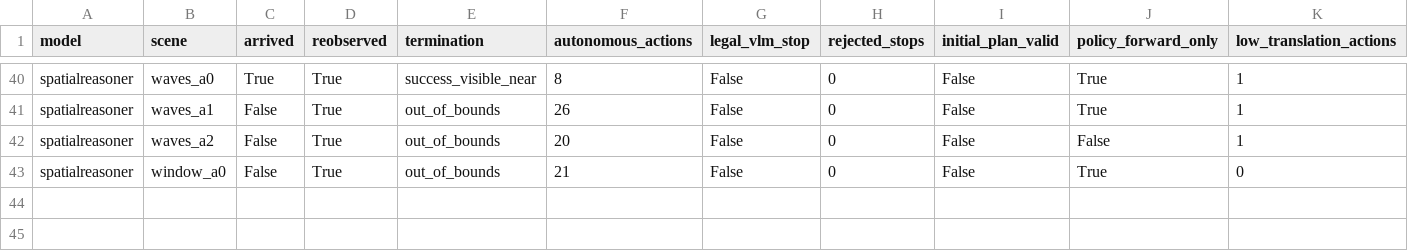
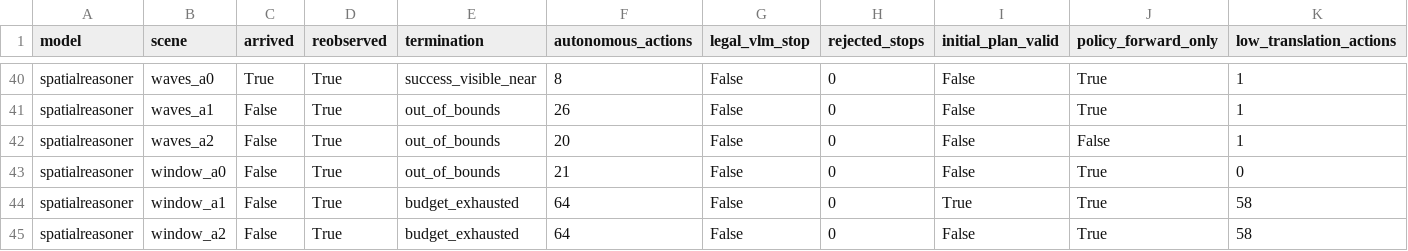
Before and after one commit to George3215/LunarBench, a CSV file: paper/vlm_goal_navigation/action_only_transfer_v3_20261018/episodes.csv, drawn as a sheet; only a part is shown, gaps mark what is left out; rows hold the shown columns only; the diff names each change by its address in the sheet, - before the commit and + after, or states it on an @@ line.

Commit message:
TASK3 action-only: spatialreasoner final

```diff
--- a/paper/vlm_goal_navigation/action_only_transfer_v3_20261018/episodes.csv
+++ b/paper/vlm_goal_navigation/action_only_transfer_v3_20261018/episodes.csv
+row 44: spatialreasoner | window_a1 | False | True | budget_exhausted | 64 | False | 0 | True | True | 58
+row 45: spatialreasoner | window_a2 | False | True | budget_exhausted | 64 | False | 0 | False | True | 58
```
Also changed, not shown: 14 other files.
